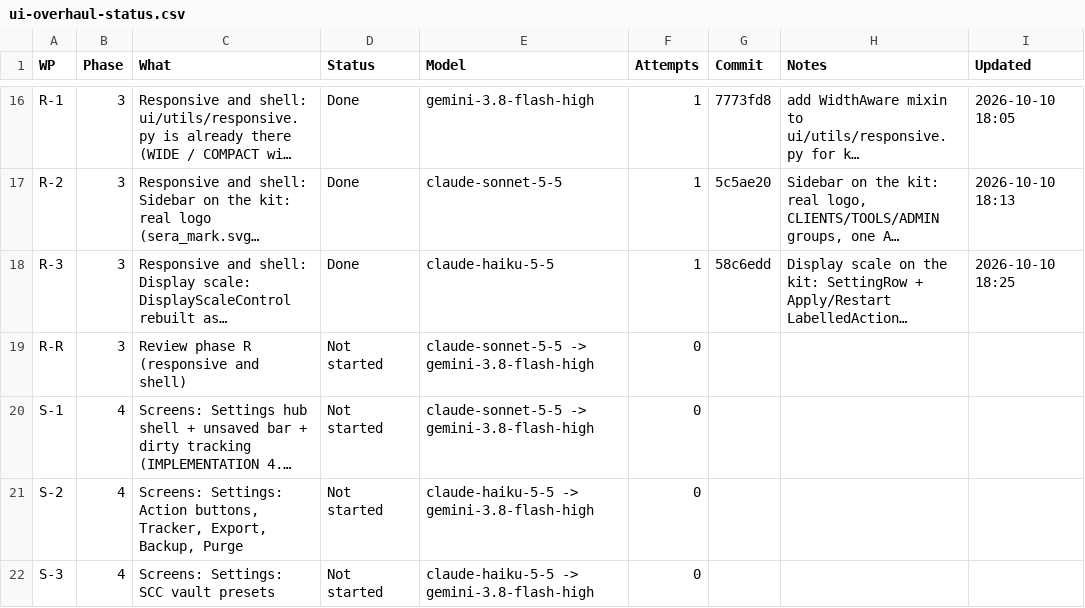
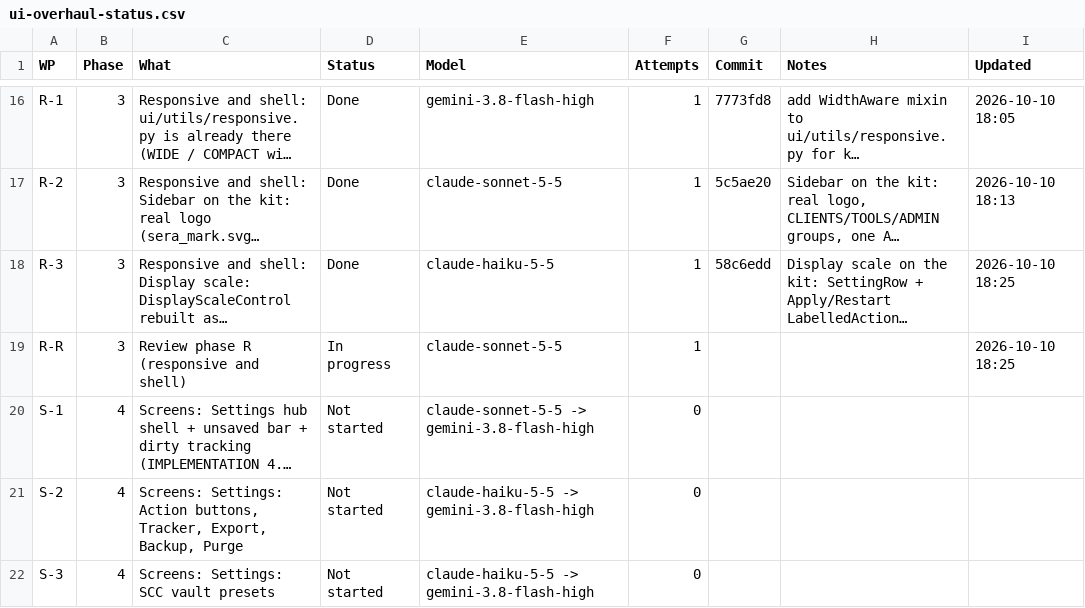
Before and after one commit to NexCardel/Project_Sera, a CSV file: Mockups/overhaul/ui-overhaul-status.csv, drawn as a sheet; only a part is shown, gaps mark what is left out; long unchanged cells end in …; the diff names each change by its address in the sheet, - before the commit and + after, or states it on an @@ line.

```diff
--- a/Mockups/overhaul/ui-overhaul-status.csv
+++ b/Mockups/overhaul/ui-overhaul-status.csv
-D19 (Status): Not started
+D19 (Status): In progress
-E19 (Model): claude-sonnet-5-5 -> gemini-3.8-flash-high
+E19 (Model): claude-sonnet-5-5
-F19 (Attempts): 0
+F19 (Attempts): 1
-I19 (Updated): (empty)
+I19 (Updated): 2026-10-10 18:25
```
Also changed, not shown: Mockups/overhaul/ui-overhaul-checks.csv, Mockups/overhaul/ui-overhaul-runs.csv, 13 other files.
